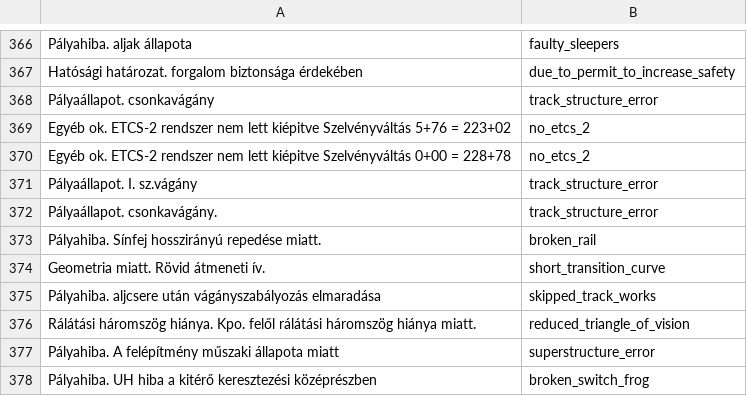
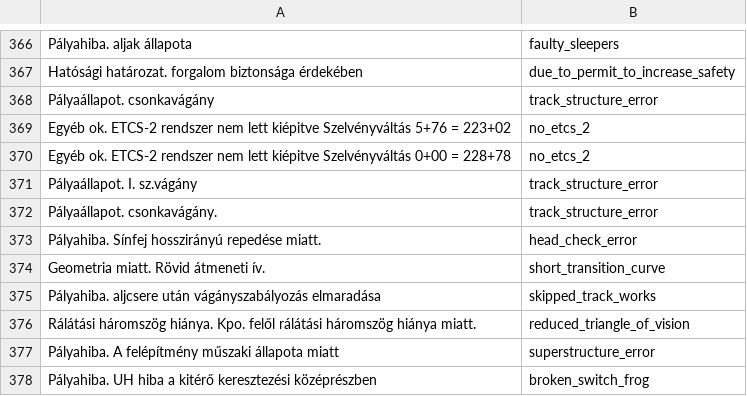
Before and after one commit to gy-mate/kalauz, a CSV file: data/05_knowledge/SR_cause_text_classification_knowledge.csv, drawn as a sheet; only a part is shown, gaps mark what is left out; the diff covers the shown part only.

```diff
--- a/data/05_knowledge/SR_cause_text_classification_knowledge.csv
+++ b/data/05_knowledge/SR_cause_text_classification_knowledge.csv
@@ -372,3 +372,3 @@ Pályaállapot. I. sz.vágány;track_structure_error
 Pályaállapot. csonkavágány.;track_structure_error
-Pályahiba. Sínfej hosszirányú repedése miatt.;broken_rail
+Pályahiba. Sínfej hosszirányú repedése miatt.;head_check_error
 Geometria miatt. Rövid átmeneti ív.;short_transition_curve
```
Also changed, not shown: 51 added rows elsewhere in this file.
